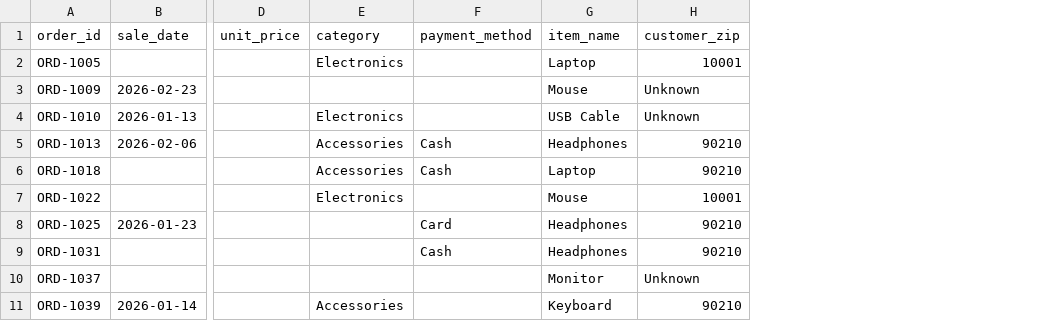
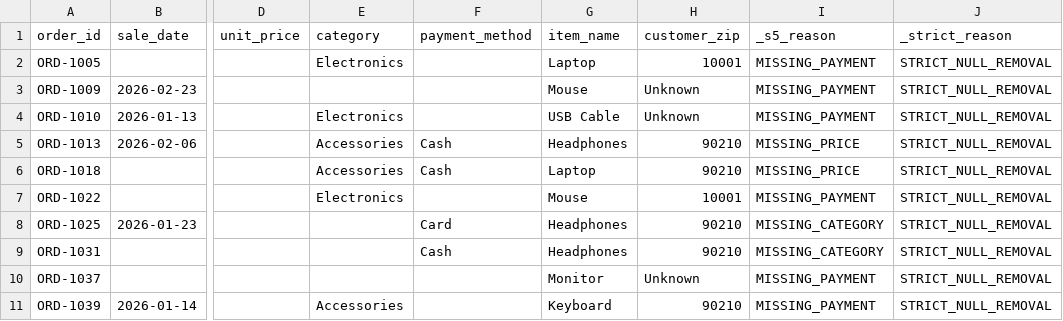
Before and after one commit to chadflowers99/csv_cleanup_pipeline_v2, a CSV file: output/electronics_S5_FORENSIC_BUFFER.csv, drawn as a sheet; only a part is shown, gaps mark what is left out; the diff names each change by its address in the sheet, - before the commit and + after, or states it on an @@ line.

```diff
--- a/output/electronics_S5_FORENSIC_BUFFER.csv
+++ b/output/electronics_S5_FORENSIC_BUFFER.csv
+column I (_s5_reason), rows 2-11: MISSING_PAYMENT | MISSING_PAYMENT | MISSING_PAYMENT | MISSING_PRICE | MISSING_PRICE | MISSING_PAYMENT | MISSING_CATEGORY | MISSING_CATEGORY | MISSING_PAYMENT | MISSING_PAYMENT
+column J (_strict_reason), rows 2-11: all STRICT_NULL_REMOVAL
```
Also changed, not shown: output/electronics_cleaned_data_malformed_rows.csv, output/electronics_sales_GOLD.csv, 13 other files.
